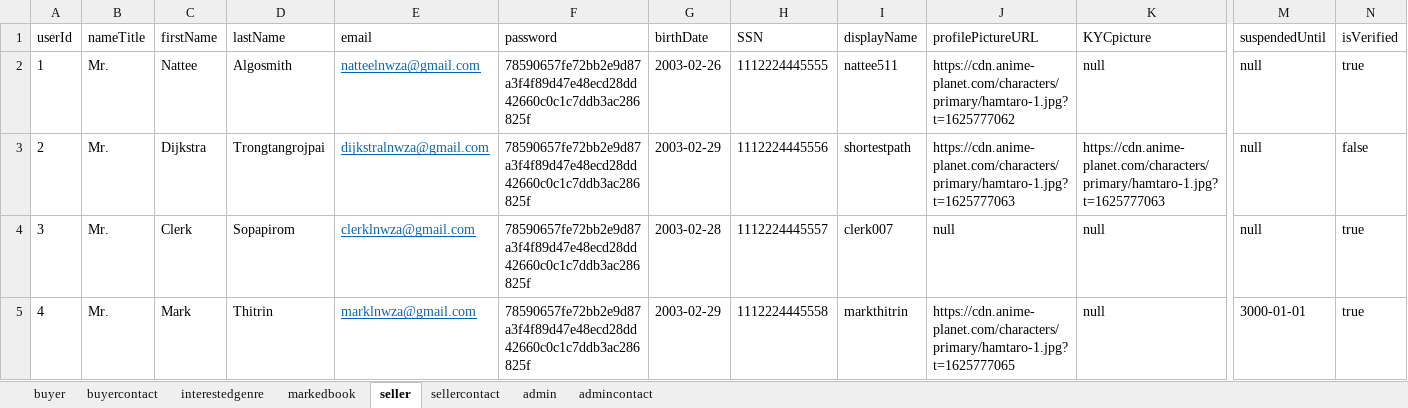
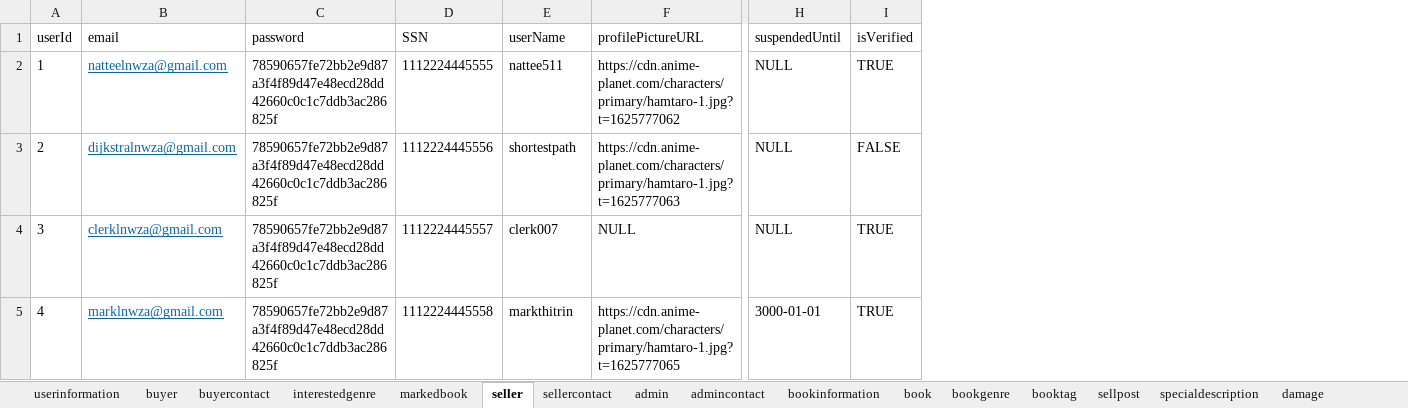
Before and after one commit to ttontoey/db-sys-bookbook, an Excel workbook: sample-data.xlsx, sheet seller, drawn as a sheet; only a part is shown, gaps mark what is left out; values as stored, in another font and other column widths than the file's, no borders; removed rows and columns are numbered as before the commit, all else as after; the diff names each change by its address in the sheet, - before the commit and + after, or states it on an @@ line.

```diff
--- a/sample-data.xlsx (sheet seller)
+++ b/sample-data.xlsx (sheet seller)
+sheet tab: userinformation
+sheet tab: bookinformation
+sheet tab: book
+sheet tab: bookgenre
+sheet tab: booktag
+sheet tab: sellpost
+sheet tab: specialdescription
+sheet tab: damage
-column B (nameTitle), rows 2-5: all Mr.
-column C (firstName), rows 2-5: Nattee | Dijkstra | Clerk | Mark
-column D (lastName), rows 2-5: Algosmith | Trongtangrojpai | Sopapirom | Thitrin
-column G (birthDate), rows 2-5: 2003-02-26 | 2003-02-29 | 2003-02-28 | 2003-02-29
-column K (KYCpicture), rows 2-5: null | https://cdn.anime-planet.com/characters/primary/hamtaro-1.jpg?t=1625777063 | null | null
-E1: displayName
+E1: userName
-H2:H4 (suspendedUntil): null
+H2:H4 (suspendedUntil): NULL
-I2 (isVerified): true
+I2 (isVerified): TRUE
-I3 (isVerified): false
+I3 (isVerified): FALSE
-F4 (profilePictureURL): null
+F4 (profilePictureURL): NULL
-I4:I5 (isVerified): true
+I4:I5 (isVerified): TRUE
```
Also changed, not shown: sheet buyer, sheet admin, sheet markedbook, sheet interestedgenre, other sheet tabs, 31 other files.
